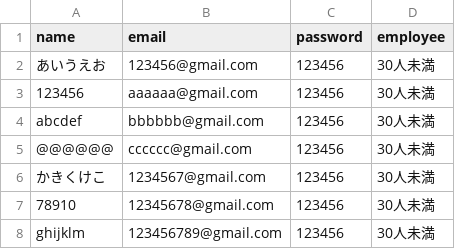
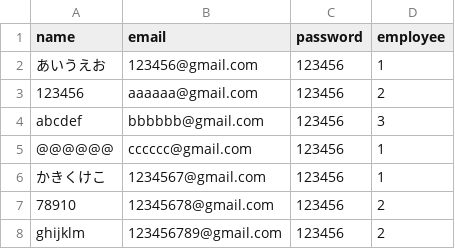
Before and after one commit to hare145/dmm_portfolio, a CSV file: db/csv/デモユーザー一覧.csv, drawn as a sheet.

```diff
--- a/db/csv/デモユーザー一覧.csv
+++ b/db/csv/デモユーザー一覧.csv
@@ -1,8 +1,8 @@
 name,email,password,employee
-あいうえお,123456@gmail.com,123456,30人未満
-123456,aaaaaa@gmail.com,123456,30人未満
-abcdef,bbbbbb@gmail.com,123456,30人未満
-@@@@@@,cccccc@gmail.com,123456,30人未満
-かきくけこ,1234567@gmail.com,123456,30人未満
-78910,12345678@gmail.com,123456,30人未満
-ghijklm,123456789@gmail.com,123456,30人未満
+あいうえお,123456@gmail.com,123456,1
+123456,aaaaaa@gmail.com,123456,2
+abcdef,bbbbbb@gmail.com,123456,3
+@@@@@@,cccccc@gmail.com,123456,1
+かきくけこ,1234567@gmail.com,123456,1
+78910,12345678@gmail.com,123456,2
+ghijklm,123456789@gmail.com,123456,2
```
Also changed, not shown: 34 other files.
